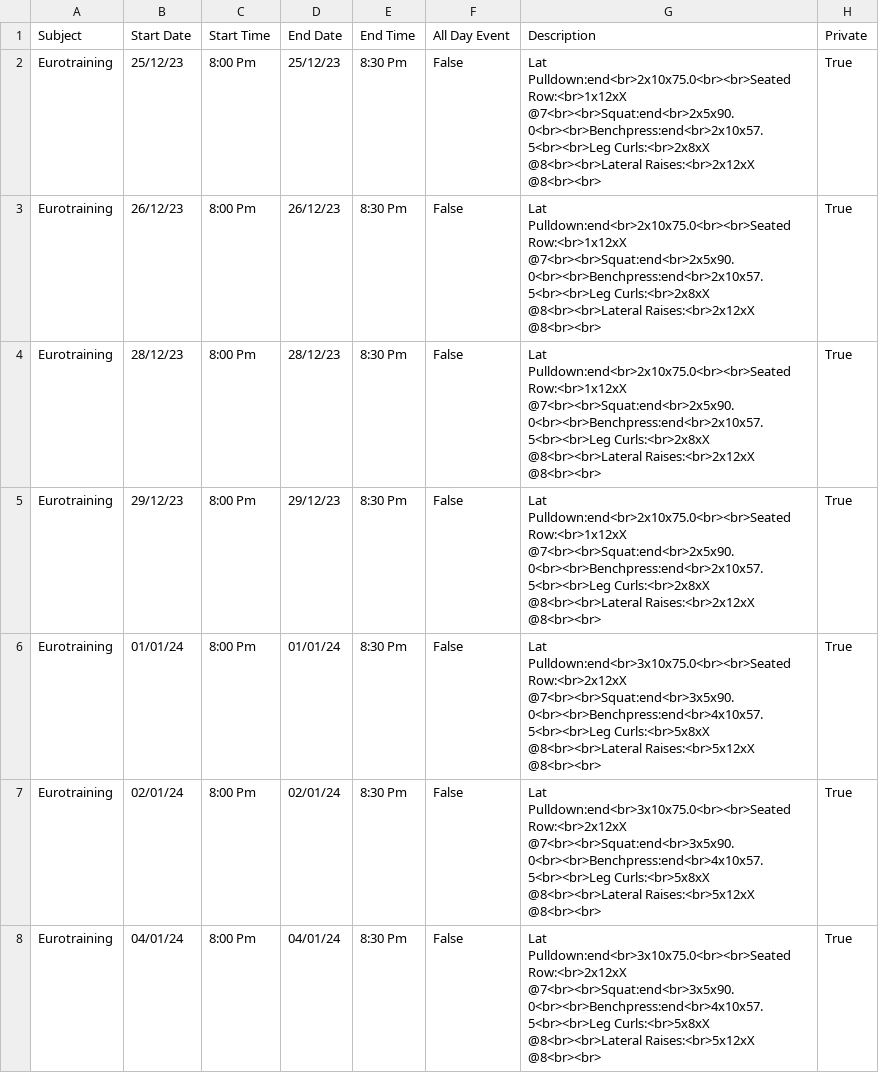
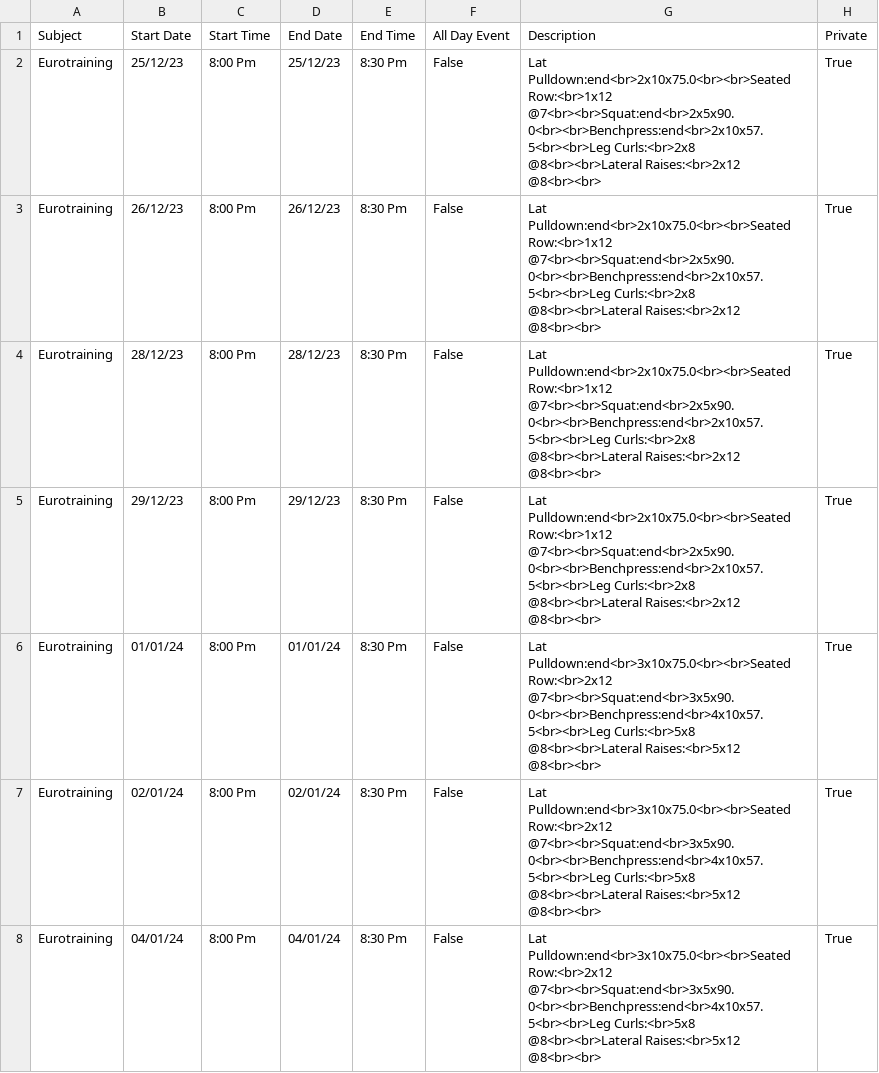
Before and after one commit to Merydian/liftingPlanGenerator, a CSV file: plans/dummy_2024-01-06_calendar.csv, drawn as a sheet; only a part is shown; the diff covers the shown part only.

```diff
--- a/plans/dummy_2024-01-06_calendar.csv
+++ b/plans/dummy_2024-01-06_calendar.csv
@@ -1,8 +1,8 @@
 Subject,Start Date,Start Time,End Date,End Time,All Day Event,Description,Private
-Eurotraining,25/12/23,8:00 Pm,25/12/23,8:30 Pm,False,Lat Pulldown:end<br>2x10x75.0<br><br>Seated Row:<br>1x12xX @7<br><br>Squat:end<br>2x5x90.0<br><br>Benchpress:end<br>2x10x57.5<br><br>Leg Curls:<br>2x8xX @8<br><br>Lateral Raises:<br>2x12xX @8<br><br>,True
-Eurotraining,26/12/23,8:00 Pm,26/12/23,8:30 Pm,False,Lat Pulldown:end<br>2x10x75.0<br><br>Seated Row:<br>1x12xX @7<br><br>Squat:end<br>2x5x90.0<br><br>Benchpress:end<br>2x10x57.5<br><br>Leg Curls:<br>2x8xX @8<br><br>Lateral Raises:<br>2x12xX @8<br><br>,True
-Eurotraining,28/12/23,8:00 Pm,28/12/23,8:30 Pm,False,Lat Pulldown:end<br>2x10x75.0<br><br>Seated Row:<br>1x12xX @7<br><br>Squat:end<br>2x5x90.0<br><br>Benchpress:end<br>2x10x57.5<br><br>Leg Curls:<br>2x8xX @8<br><br>Lateral Raises:<br>2x12xX @8<br><br>,True
-Eurotraining,29/12/23,8:00 Pm,29/12/23,8:30 Pm,False,Lat Pulldown:end<br>2x10x75.0<br><br>Seated Row:<br>1x12xX @7<br><br>Squat:end<br>2x5x90.0<br><br>Benchpress:end<br>2x10x57.5<br><br>Leg Curls:<br>2x8xX @8<br><br>Lateral Raises:<br>2x12xX @8<br><br>,True
-Eurotraining,01/01/24,8:00 Pm,01/01/24,8:30 Pm,False,Lat Pulldown:end<br>3x10x75.0<br><br>Seated Row:<br>2x12xX @7<br><br>Squat:end<br>3x5x90.0<br><br>Benchpress:end<br>4x10x57.5<br><br>Leg Curls:<br>5x8xX @8<br><br>Lateral Raises:<br>5x12xX @8<br><br>,True
-Eurotraining,02/01/24,8:00 Pm,02/01/24,8:30 Pm,False,Lat Pulldown:end<br>3x10x75.0<br><br>Seated Row:<br>2x12xX @7<br><br>Squat:end<br>3x5x90.0<br><br>Benchpress:end<br>4x10x57.5<br><br>Leg Curls:<br>5x8xX @8<br><br>Lateral Raises:<br>5x12xX @8<br><br>,True
-Eurotraining,04/01/24,8:00 Pm,04/01/24,8:30 Pm,False,Lat Pulldown:end<br>3x10x75.0<br><br>Seated Row:<br>2x12xX @7<br><br>Squat:end<br>3x5x90.0<br><br>Benchpress:end<br>4x10x57.5<br><br>Leg Curls:<br>5x8xX @8<br><br>Lateral Raises:<br>5x12xX @8<br><br>,True
+Eurotraining,25/12/23,8:00 Pm,25/12/23,8:30 Pm,False,Lat Pulldown:end<br>2x10x75.0<br><br>Seated Row:<br>1x12 @7<br><br>Squat:end<br>2x5x90.0<br><br>Benchpress:end<br>2x10x57.5<br><br>Leg Curls:<br>2x8 @8<br><br>Lateral Raises:<br>2x12 @8<br><br>,True
+Eurotraining,26/12/23,8:00 Pm,26/12/23,8:30 Pm,False,Lat Pulldown:end<br>2x10x75.0<br><br>Seated Row:<br>1x12 @7<br><br>Squat:end<br>2x5x90.0<br><br>Benchpress:end<br>2x10x57.5<br><br>Leg Curls:<br>2x8 @8<br><br>Lateral Raises:<br>2x12 @8<br><br>,True
+Eurotraining,28/12/23,8:00 Pm,28/12/23,8:30 Pm,False,Lat Pulldown:end<br>2x10x75.0<br><br>Seated Row:<br>1x12 @7<br><br>Squat:end<br>2x5x90.0<br><br>Benchpress:end<br>2x10x57.5<br><br>Leg Curls:<br>2x8 @8<br><br>Lateral Raises:<br>2x12 @8<br><br>,True
+Eurotraining,29/12/23,8:00 Pm,29/12/23,8:30 Pm,False,Lat Pulldown:end<br>2x10x75.0<br><br>Seated Row:<br>1x12 @7<br><br>Squat:end<br>2x5x90.0<br><br>Benchpress:end<br>2x10x57.5<br><br>Leg Curls:<br>2x8 @8<br><br>Lateral Raises:<br>2x12 @8<br><br>,True
+Eurotraining,01/01/24,8:00 Pm,01/01/24,8:30 Pm,False,Lat Pulldown:end<br>3x10x75.0<br><br>Seated Row:<br>2x12 @7<br><br>Squat:end<br>3x5x90.0<br><br>Benchpress:end<br>4x10x57.5<br><br>Leg Curls:<br>5x8 @8<br><br>Lateral Raises:<br>5x12 @8<br><br>,True
+Eurotraining,02/01/24,8:00 Pm,02/01/24,8:30 Pm,False,Lat Pulldown:end<br>3x10x75.0<br><br>Seated Row:<br>2x12 @7<br><br>Squat:end<br>3x5x90.0<br><br>Benchpress:end<br>4x10x57.5<br><br>Leg Curls:<br>5x8 @8<br><br>Lateral Raises:<br>5x12 @8<br><br>,True
+Eurotraining,04/01/24,8:00 Pm,04/01/24,8:30 Pm,False,Lat Pulldown:end<br>3x10x75.0<br><br>Seated Row:<br>2x12 @7<br><br>Squat:end<br>3x5x90.0<br><br>Benchpress:end<br>4x10x57.5<br><br>Leg Curls:<br>5x8 @8<br><br>Lateral Raises:<br>5x12 @8<br><br>,True
```
Also changed, not shown: 33 edited cells elsewhere in this file, 1 other file.
